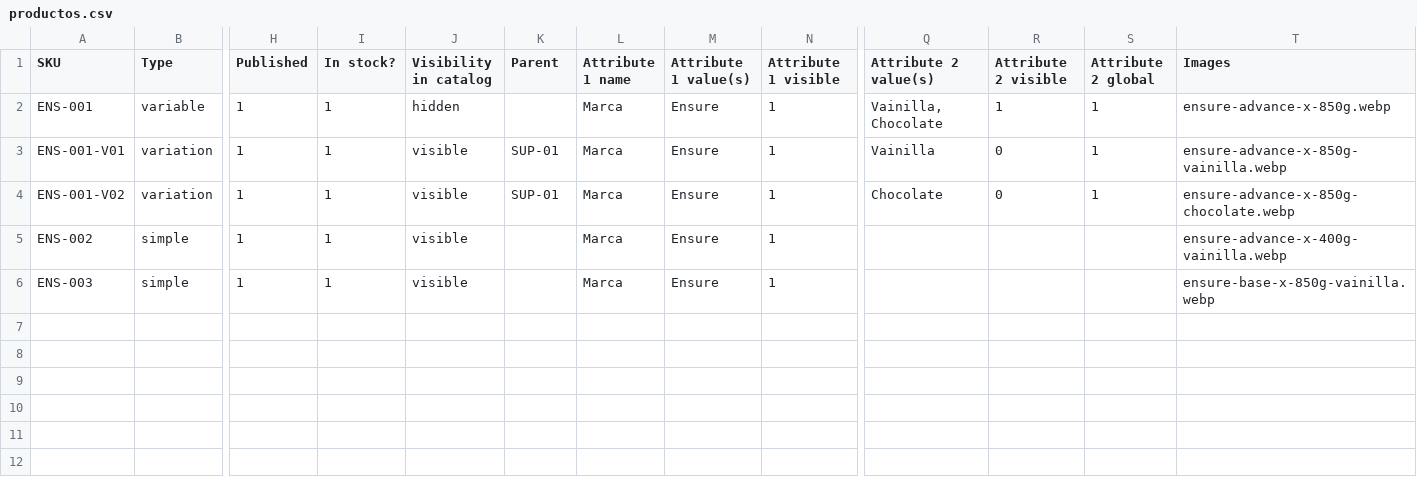
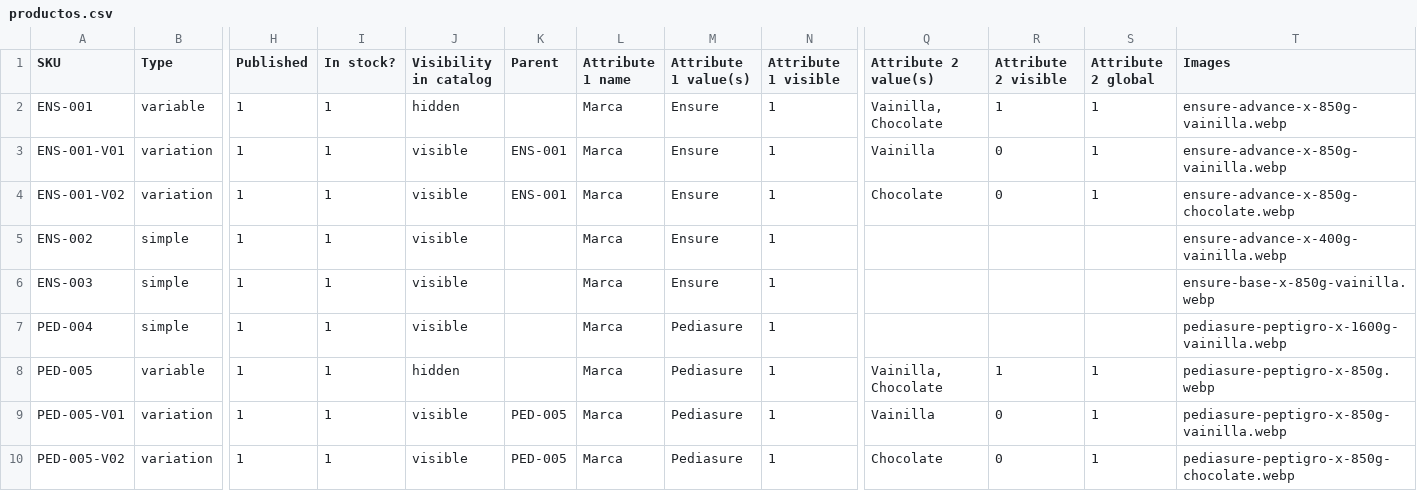
Before and after one commit to kaox/woocomerce, a CSV file: data/productos.csv, drawn as a sheet; only a part is shown, gaps mark what is left out; rows hold the shown columns only; the diff names each change by its address in the sheet, - before the commit and + after, or states it on an @@ line.

```diff
--- a/data/productos.csv
+++ b/data/productos.csv
-T2 (Images): ensure-advance-x-850g.webp
+T2 (Images): ensure-advance-x-850g-vainilla.webp
-K3:K4 (Parent): SUP-01
+K3:K4 (Parent): ENS-001
+row 7: PED-004 | simple | 1 | 1 | visible |  | Marca | Pediasure | 1 |  |  |  | pediasure-peptigro-x-1600g-vainilla.webp
+row 8: PED-005 | variable | 1 | 1 | hidden |  | Marca | Pediasure | 1 | Vainilla, Chocolate | 1 | 1 | pediasure-peptigro-x-850g.webp
+row 9: PED-005-V01 | variation | 1 | 1 | visible | PED-005 | Marca | Pediasure | 1 | Vainilla | 0 | 1 | pediasure-peptigro-x-850g-vainilla.webp
+row 10: PED-005-V02 | variation | 1 | 1 | visible | PED-005 | Marca | Pediasure | 1 | Chocolate | 0 | 1 | pediasure-peptigro-x-850g-chocolate.webp
```
Also changed, not shown: 1 other file.
